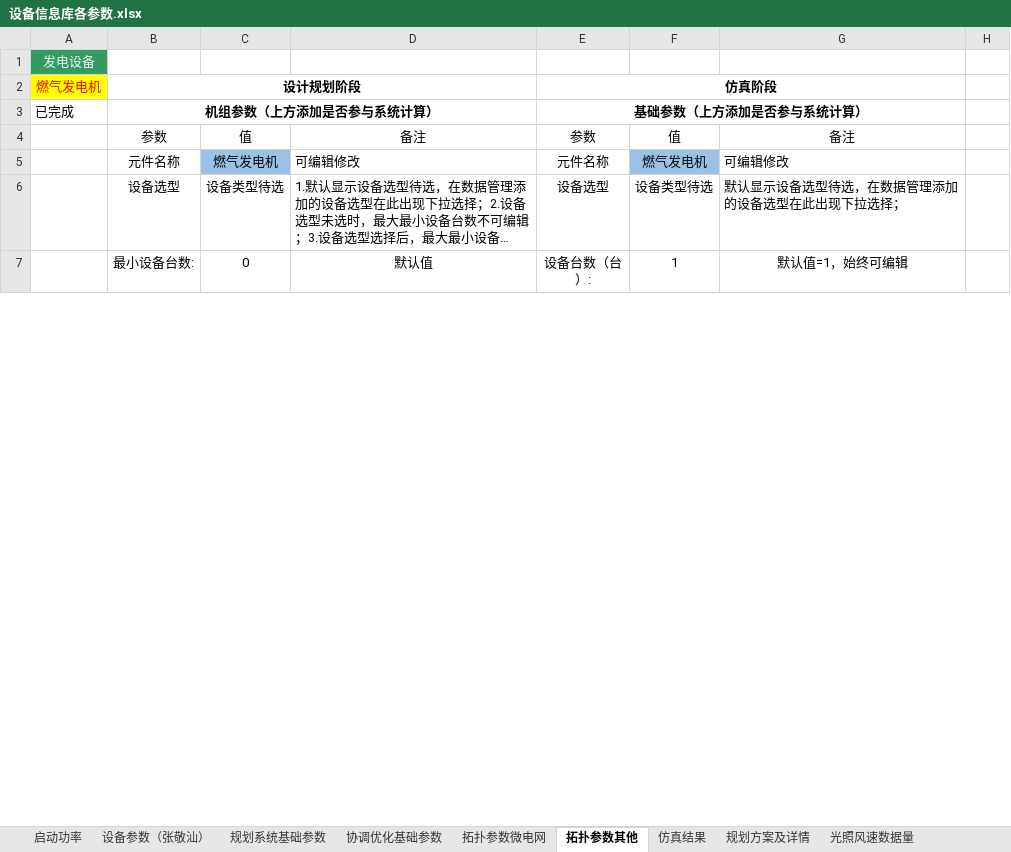
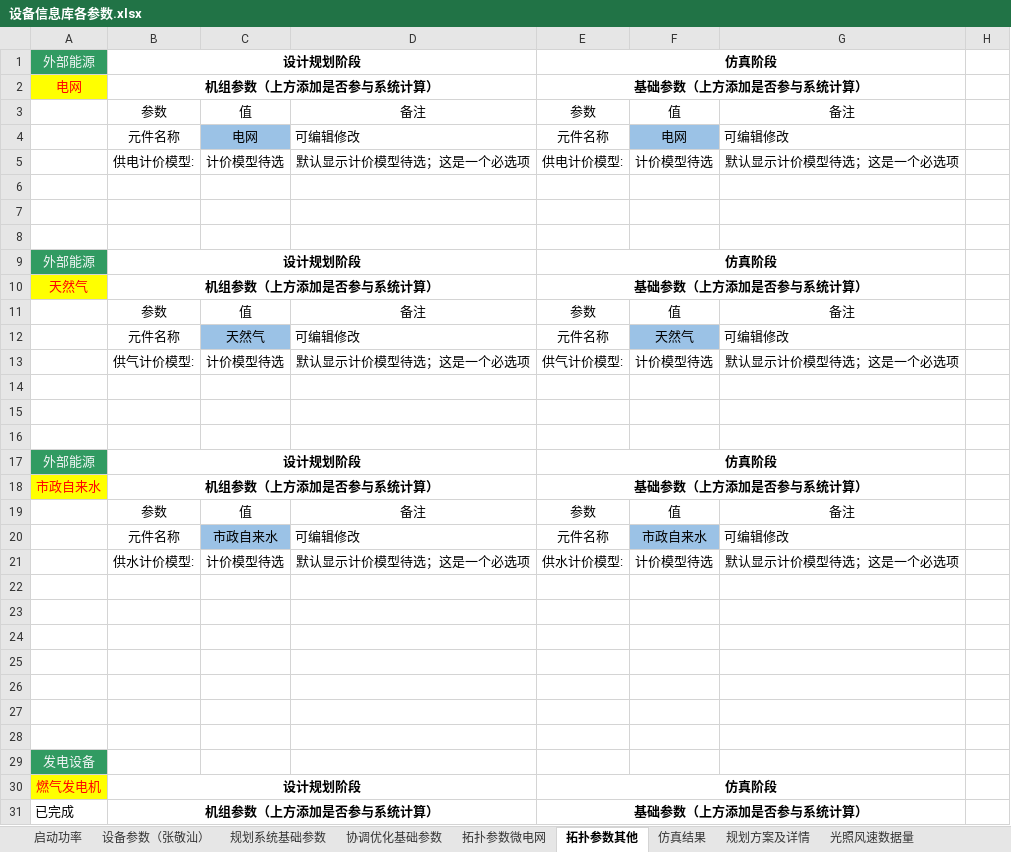
Before and after one commit to James4Ever0/ies_modeling_framework, an Excel workbook: microgrid_base/设备信息库各参数.xlsx, sheet 拓扑参数其他, drawn as a sheet; only a part is shown; the shorter side is filled out with more unchanged rows; long unchanged cells end in …; values as stored, in another font and other column widths than the file's, no borders; the diff covers the shown part only; the diff names each change by its address in the sheet, - before the commit and + after, or states it on an @@ line.

```diff
--- a/microgrid_base/设备信息库各参数.xlsx (sheet 拓扑参数其他)
+++ b/microgrid_base/设备信息库各参数.xlsx (sheet 拓扑参数其他)
+row 1: 外部能源 | 设计规划阶段 |  |  | 仿真阶段
+row 2: 电网 | 机组参数（上方添加是否参与系统计算） |  |  | 基础参数（上方添加是否参与系统计算）
+row 3:  | 参数 | 值 | 备注 | 参数 | 值 | 备注
+row 4:  | 元件名称 | 电网 | 可编辑修改 | 元件名称 | 电网 | 可编辑修改
+row 5:  | 供电计价模型: | 计价模型待选 | 默认显示计价模型待选；这是一个必选项 | 供电计价模型: | 计价模型待选 | 默认显示计价模型待选；这是一个必选项
+row 6: (empty)
+row 7: (empty)
+row 8: (empty)
+row 9: 外部能源 | 设计规划阶段 |  |  | 仿真阶段
+row 10: 天然气 | 机组参数（上方添加是否参与系统计算） |  |  | 基础参数（上方添加是否参与系统计算）
+row 11:  | 参数 | 值 | 备注 | 参数 | 值 | 备注
+row 12:  | 元件名称 | 天然气 | 可编辑修改 | 元件名称 | 天然气 | 可编辑修改
+row 13:  | 供气计价模型: | 计价模型待选 | 默认显示计价模型待选；这是一个必选项 | 供气计价模型: | 计价模型待选 | 默认显示计价模型待选；这是一个必选项
+row 14: (empty)
+row 15: (empty)
+row 16: (empty)
+row 17: 外部能源 | 设计规划阶段 |  |  | 仿真阶段
+row 18: 市政自来水 | 机组参数（上方添加是否参与系统计算） |  |  | 基础参数（上方添加是否参与系统计算）
+row 19:  | 参数 | 值 | 备注 | 参数 | 值 | 备注
+row 20:  | 元件名称 | 市政自来水 | 可编辑修改 | 元件名称 | 市政自来水 | 可编辑修改
+row 21:  | 供水计价模型: | 计价模型待选 | 默认显示计价模型待选；这是一个必选项 | 供水计价模型: | 计价模型待选 | 默认显示计价模型待选；这是一个必选项
+row 22: (empty)
+row 23: (empty)
+row 24: (empty)
+row 25: (empty)
+row 26: (empty)
+row 27: (empty)
+row 28: (empty)
```
Also changed, not shown: 105 added rows, 11 removed rows, 56 edited cells, cell formats and merged cells elsewhere in this sheet, sheet 规划系统基础参数, sheet 拓扑参数微电网, sheet 设备参数（张敬汕）, sheet 协调优化基础参数, sheet 规划方案及详情, 1 other file.
